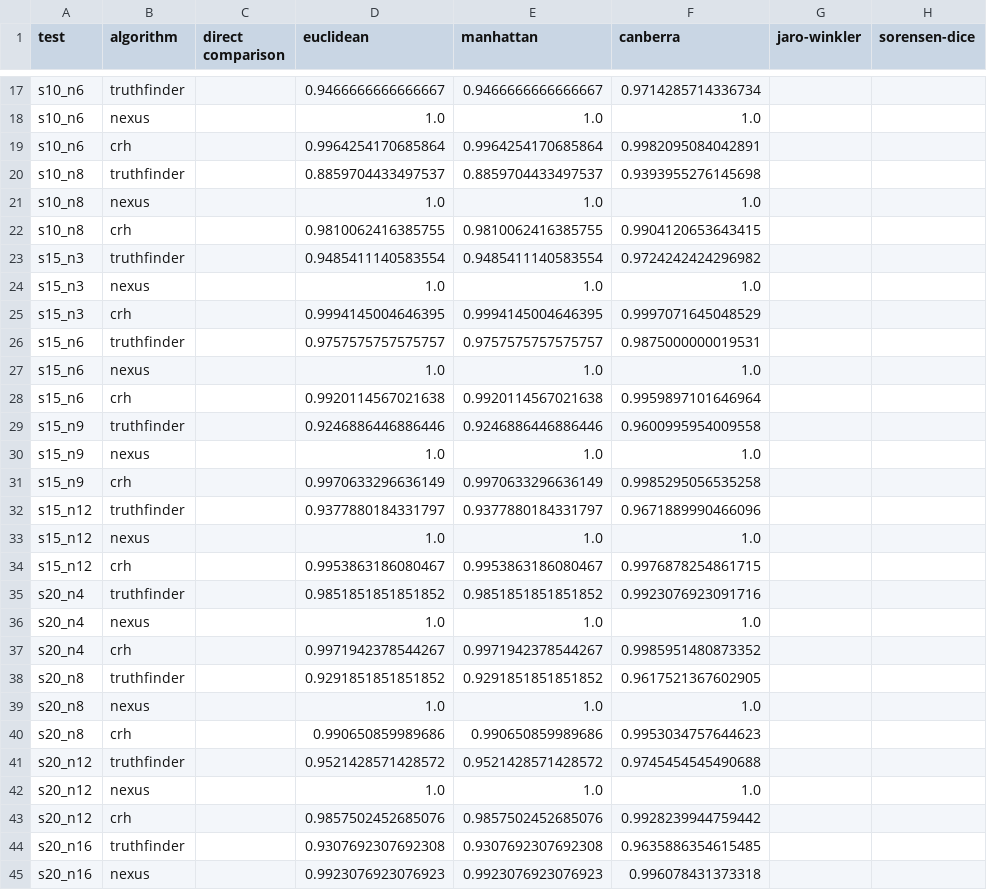
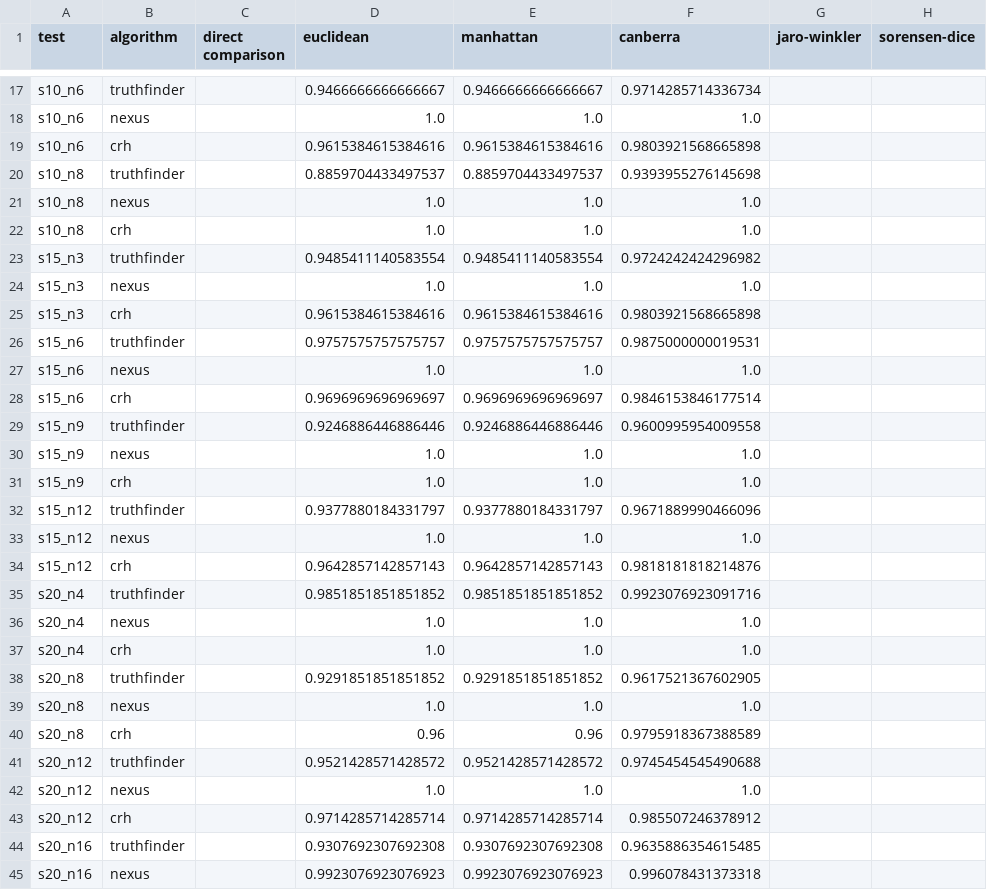
Before and after one commit to ribeiropdiogo/nexus-testbed, a CSV file: stats/csv/continuous.csv, drawn as a sheet; only a part is shown, gaps mark what is left out; the diff covers the shown part only; the diff names each change by its address in the sheet, - before the commit and + after, or states it on an @@ line.

```diff
--- a/stats/csv/continuous.csv
+++ b/stats/csv/continuous.csv
-D19 (euclidean): 0.9964254170685864
+D19 (euclidean): 0.9615384615384616
-E19 (manhattan): 0.9964254170685864
+E19 (manhattan): 0.9615384615384616
-F19 (canberra): 0.9982095084042891
+F19 (canberra): 0.9803921568665898
-D22 (euclidean): 0.9810062416385755
+D22 (euclidean): 1.0
-E22 (manhattan): 0.9810062416385755
+E22 (manhattan): 1.0
-F22 (canberra): 0.9904120653643415
+F22 (canberra): 1.0
-D25 (euclidean): 0.9994145004646395
+D25 (euclidean): 0.9615384615384616
-E25 (manhattan): 0.9994145004646395
+E25 (manhattan): 0.9615384615384616
-F25 (canberra): 0.9997071645048529
+F25 (canberra): 0.9803921568665898
-D28 (euclidean): 0.9920114567021638
+D28 (euclidean): 0.9696969696969697
-E28 (manhattan): 0.9920114567021638
+E28 (manhattan): 0.9696969696969697
-F28 (canberra): 0.9959897101646964
+F28 (canberra): 0.9846153846177514
-D31 (euclidean): 0.9970633296636149
+D31 (euclidean): 1.0
-E31 (manhattan): 0.9970633296636149
+E31 (manhattan): 1.0
-F31 (canberra): 0.9985295056535258
+F31 (canberra): 1.0
-D34 (euclidean): 0.9953863186080467
+D34 (euclidean): 0.9642857142857143
-E34 (manhattan): 0.9953863186080467
+E34 (manhattan): 0.9642857142857143
-F34 (canberra): 0.9976878254861715
+F34 (canberra): 0.9818181818214876
-D37 (euclidean): 0.9971942378544267
+D37 (euclidean): 1.0
-E37 (manhattan): 0.9971942378544267
+E37 (manhattan): 1.0
-F37 (canberra): 0.9985951480873352
+F37 (canberra): 1.0
-D40 (euclidean): 0.990650859989686
+D40 (euclidean): 0.96
-E40 (manhattan): 0.990650859989686
+E40 (manhattan): 0.96
-F40 (canberra): 0.9953034757644623
+F40 (canberra): 0.9795918367388589
-D43 (euclidean): 0.9857502452685076
+D43 (euclidean): 0.9714285714285714
-E43 (manhattan): 0.9857502452685076
+E43 (manhattan): 0.9714285714285714
-F43 (canberra): 0.9928239944759442
+F43 (canberra): 0.985507246378912
```
Also changed, not shown: 15 edited cells elsewhere in this file, stats/csv/heterogeneous.csv, 28 other files.
